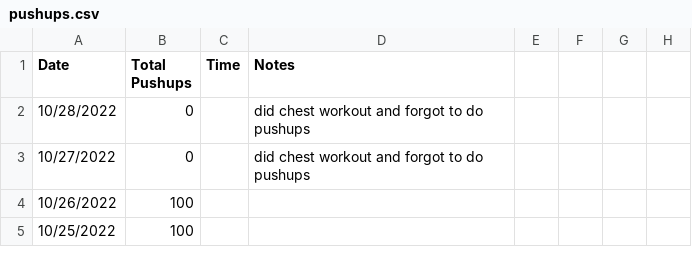
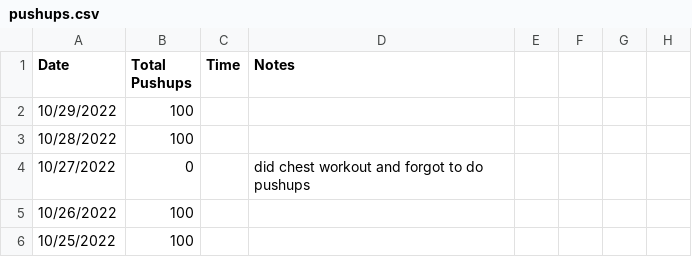
Before and after one commit to higgins/higgins.github.com, a CSV file: pushups.csv, drawn as a sheet; only a part is shown.

```diff
--- a/pushups.csv
+++ b/pushups.csv
@@ -1,3 +1,4 @@
 Date,Total Pushups, Time, Notes
-10/28/2022,0,,did chest workout and forgot to do pushups
+10/29/2022,100
+10/28/2022,100
 10/27/2022,0,,did chest workout and forgot to do pushups
```
Also changed, not shown: 1 other file.
